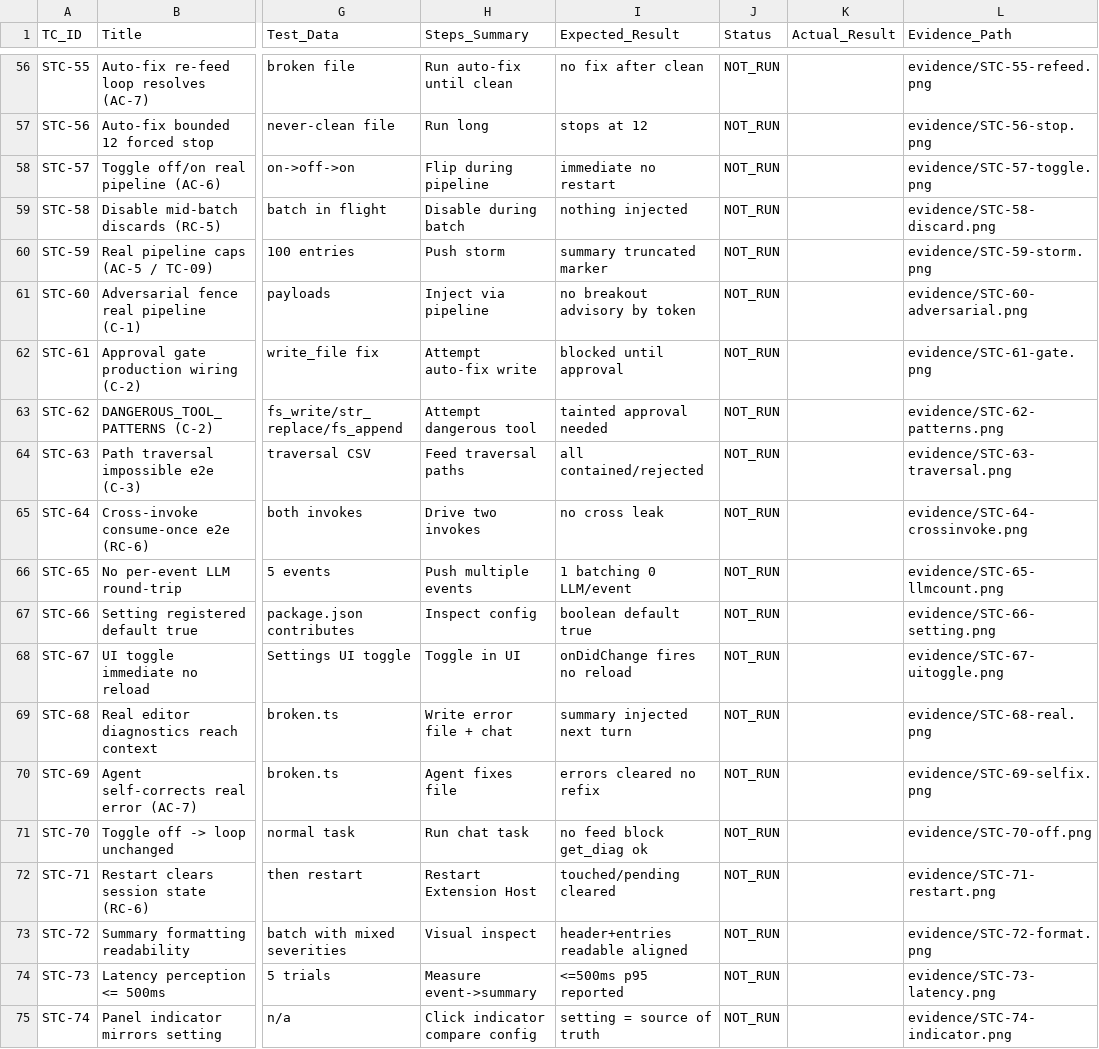
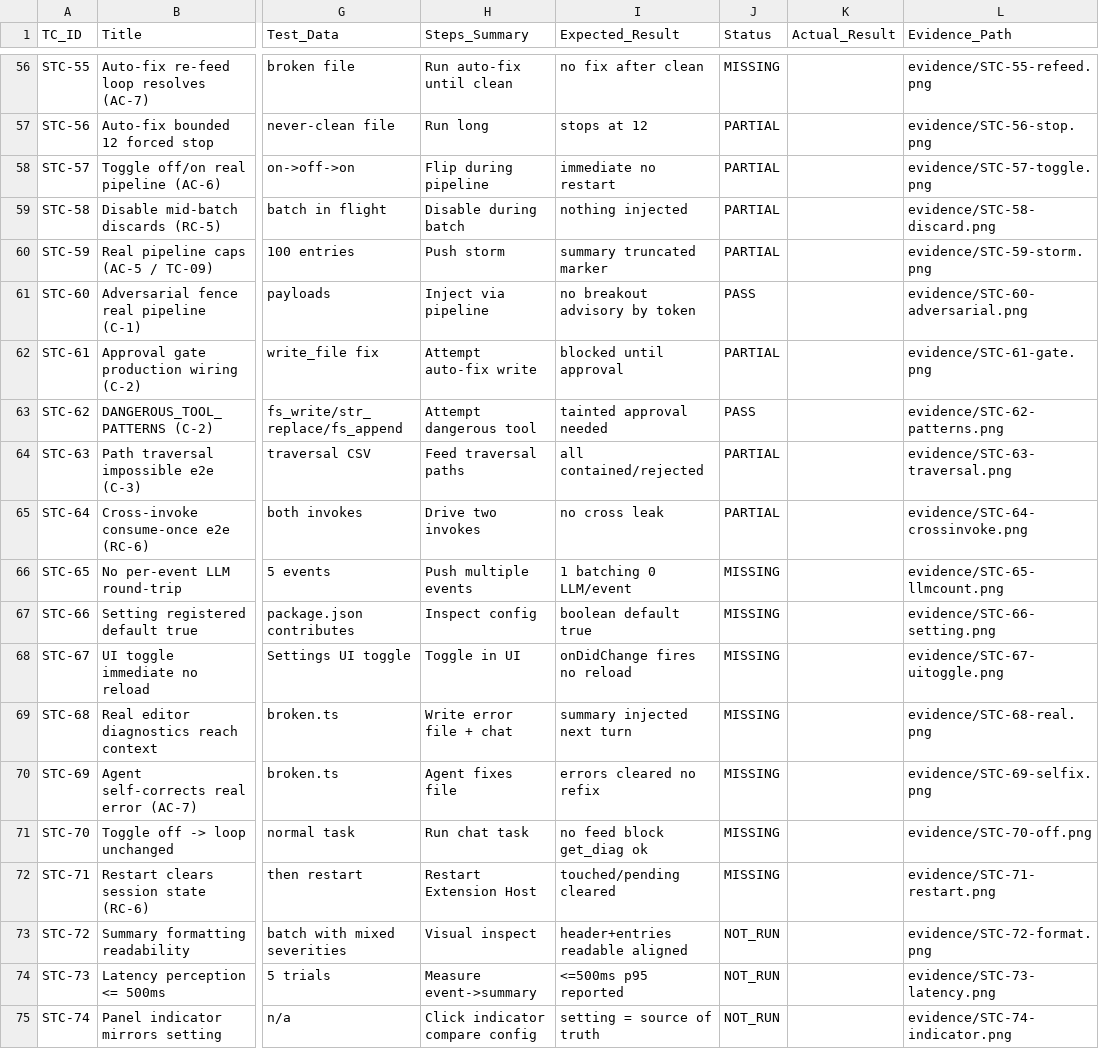
Before and after one commit to TranHoang1/SDLC-Agents-4-Enteprise, a CSV file: documents/SA4E-185/TEST-REPORT-SA4E-185.csv, drawn as a sheet; only a part is shown, gaps mark what is left out; the diff covers the shown part only; the diff names each change by its address in the sheet, - before the commit and + after, or states it on an @@ line.

```diff
--- a/documents/SA4E-185/TEST-REPORT-SA4E-185.csv
+++ b/documents/SA4E-185/TEST-REPORT-SA4E-185.csv
-J56 (Status): NOT_RUN
+J56 (Status): MISSING
-J57:J60 (Status): NOT_RUN
+J57:J60 (Status): PARTIAL
-J61 (Status): NOT_RUN
+J61 (Status): PASS
-J62 (Status): NOT_RUN
+J62 (Status): PARTIAL
-J63 (Status): NOT_RUN
+J63 (Status): PASS
-J64:J65 (Status): NOT_RUN
+J64:J65 (Status): PARTIAL
-J66:J72 (Status): NOT_RUN
+J66:J72 (Status): MISSING
```
Also changed, not shown: 54 edited cells elsewhere in this file, 31 other files.
